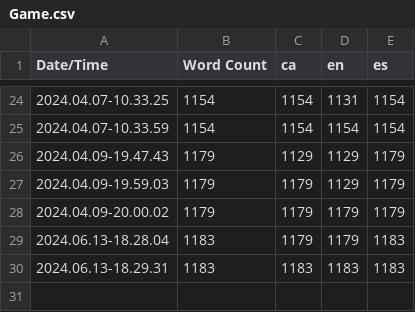
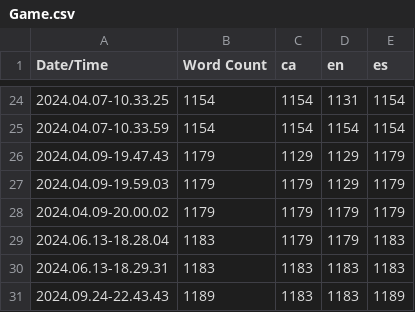
Before and after one commit to Cordar/heartweaver, a CSV file: Content/Localization/Game/Game.csv, drawn as a sheet; only a part is shown, gaps mark what is left out; the diff names each change by its address in the sheet, - before the commit and + after, or states it on an @@ line.

```diff
--- a/Content/Localization/Game/Game.csv
+++ b/Content/Localization/Game/Game.csv
+row 31: 2024.09.24-22.43.43 | 1189 | 1183 | 1183 | 1189
```
Also changed, not shown: 24 other files.
